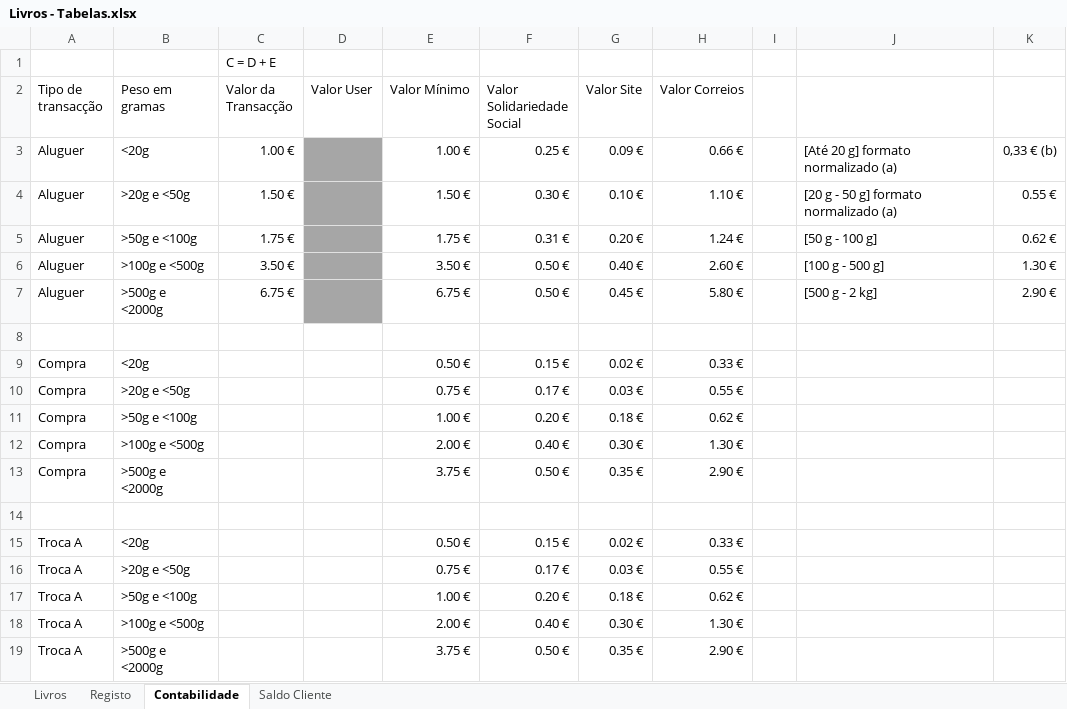
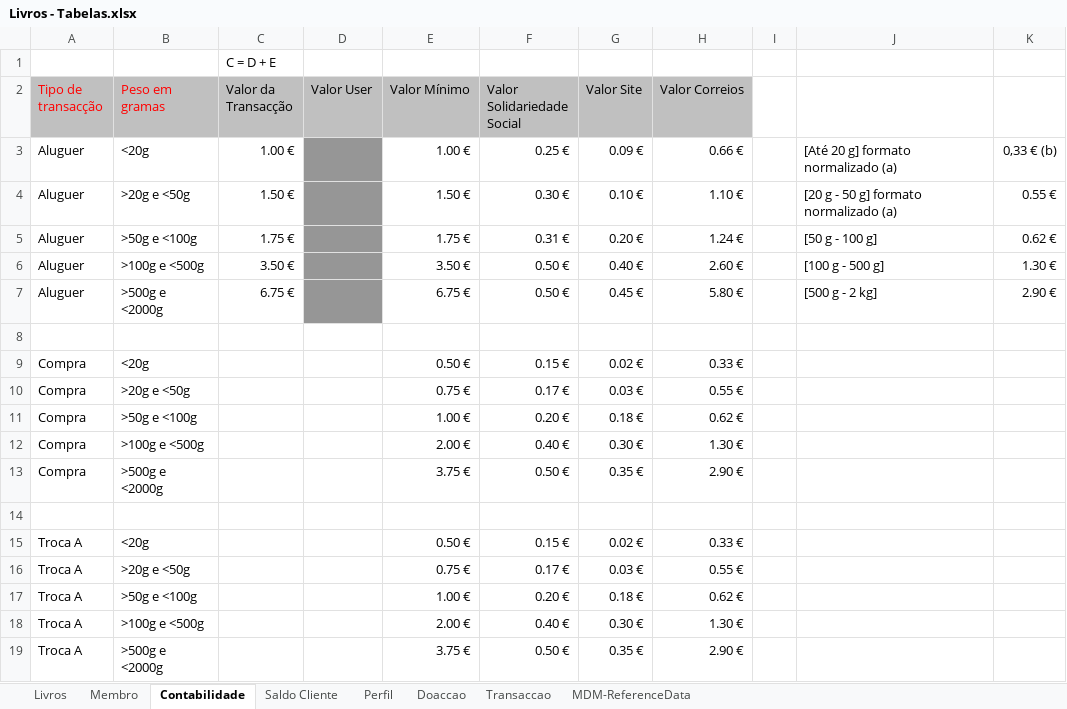
Before and after one commit to lmadx0/a4b, an Excel workbook: olds/Livros - Tabelas.xlsx, sheet Contabilidade, drawn as a sheet; values as stored, in another font and other column widths than the file's, no borders; the diff names each change by its address in the sheet, - before the commit and + after, or states it on an @@ line.

```diff
--- a/olds/Livros - Tabelas.xlsx (sheet Contabilidade)
+++ b/olds/Livros - Tabelas.xlsx (sheet Contabilidade)
-sheet tab: Registo
+sheet tab: Membro
+sheet tab: Perfil
+sheet tab: Doaccao
+sheet tab: Transaccao
+sheet tab: MDM-ReferenceData
-A2:H2 fill: none
+A2:H2 fill: #C0C0C0
-A2:B2 text colour: black
+A2:B2 text colour: #FF0000
```
Also changed, not shown: sheet Livros, sheet Membro.
